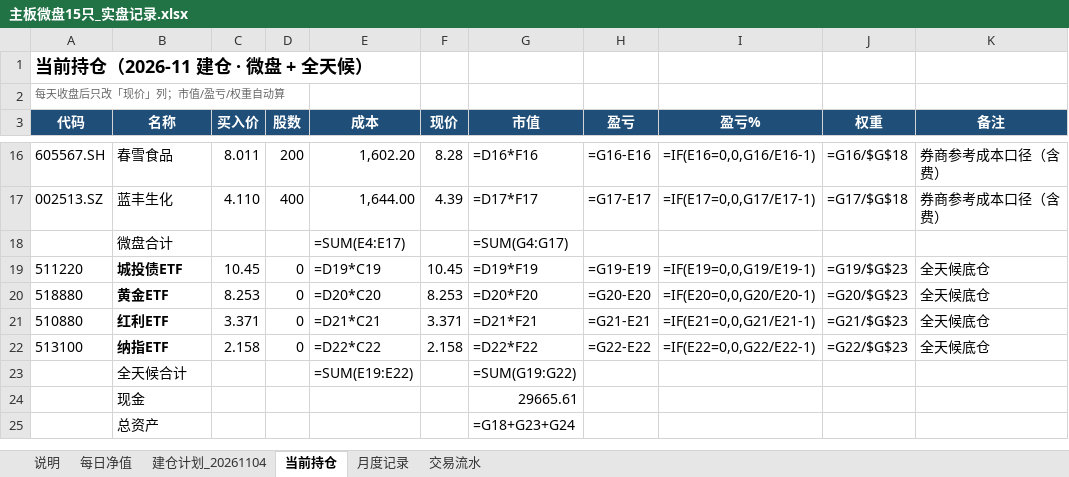
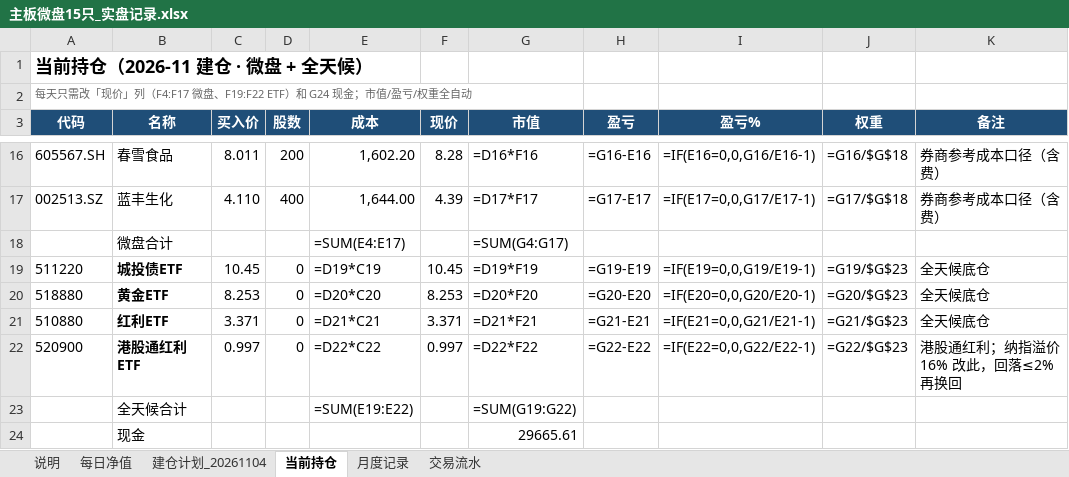
Before and after one commit to LinNego/QuantMind, an Excel workbook: docs/实盘记录/主板微盘15只_实盘记录.xlsx, sheet 当前持仓, drawn as a sheet; only a part is shown, gaps mark what is left out; the shorter side is filled out with more unchanged rows; values as stored, in another font and other column widths than the file's, no borders; formulas without a stored value are shown as written; the diff names each change by its address in the sheet, - before the commit and + after, or states it on an @@ line.

```diff
--- a/docs/实盘记录/主板微盘15只_实盘记录.xlsx (sheet 当前持仓)
+++ b/docs/实盘记录/主板微盘15只_实盘记录.xlsx (sheet 当前持仓)
-A2 (代码): 每天收盘后只改「现价」列；市值/盈亏/权重自动算
+A2 (代码): 每天只需改「现价」列（F4:F17 微盘、F19:F22 ETF）和 G24 现金；市值/盈亏/权重全自动
-A22 (代码): 513100
+A22 (代码): 520900
-B22 (名称): 纳指ETF
+B22 (名称): 港股通红利ETF
-C22 (买入价): 2.158
+C22 (买入价): 0.997
-F22 (现价): 2.158
+F22 (现价): 0.997
-K22 (备注): 全天候底仓
+K22 (备注): 港股通红利；纳指溢价 16% 改此，回落≤2%再换回
```
Also changed, not shown: sheet 说明, sheet 每日净值, 1 other file.
